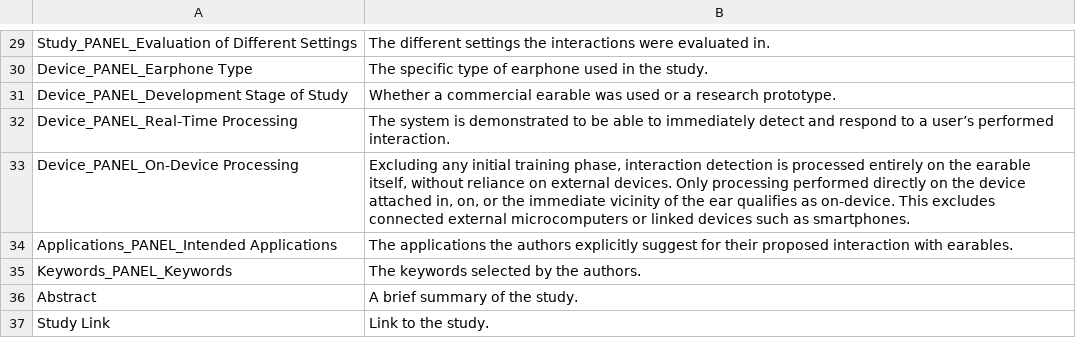
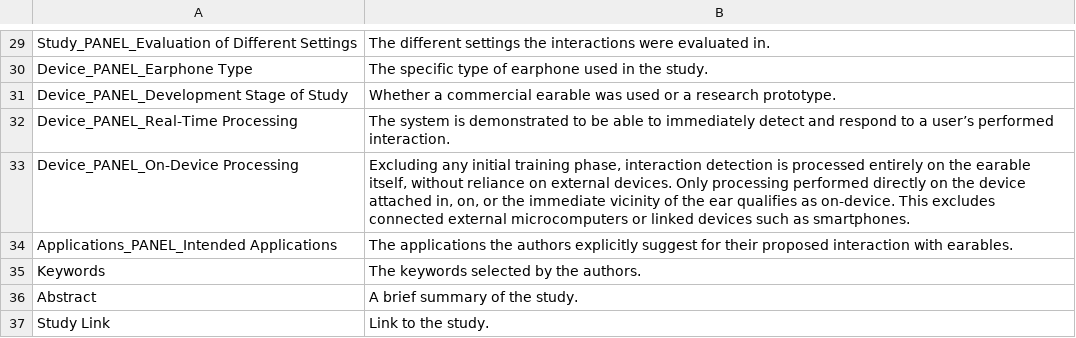
Before and after one commit to OpenEarable/earXplore, a CSV file: explanations.csv, drawn as a sheet; only a part is shown, gaps mark what is left out.

```diff
--- a/explanations.csv
+++ b/explanations.csv
@@ -34,3 +34,3 @@
 "Applications_PANEL_Intended Applications","The applications the authors explicitly suggest for their proposed interaction with earables."
-"Keywords_PANEL_Keywords","The keywords selected by the authors."
+"Keywords","The keywords selected by the authors."
 "Abstract","A brief summary of the study."
```
Also changed, not shown: data.csv, 3 other files.
